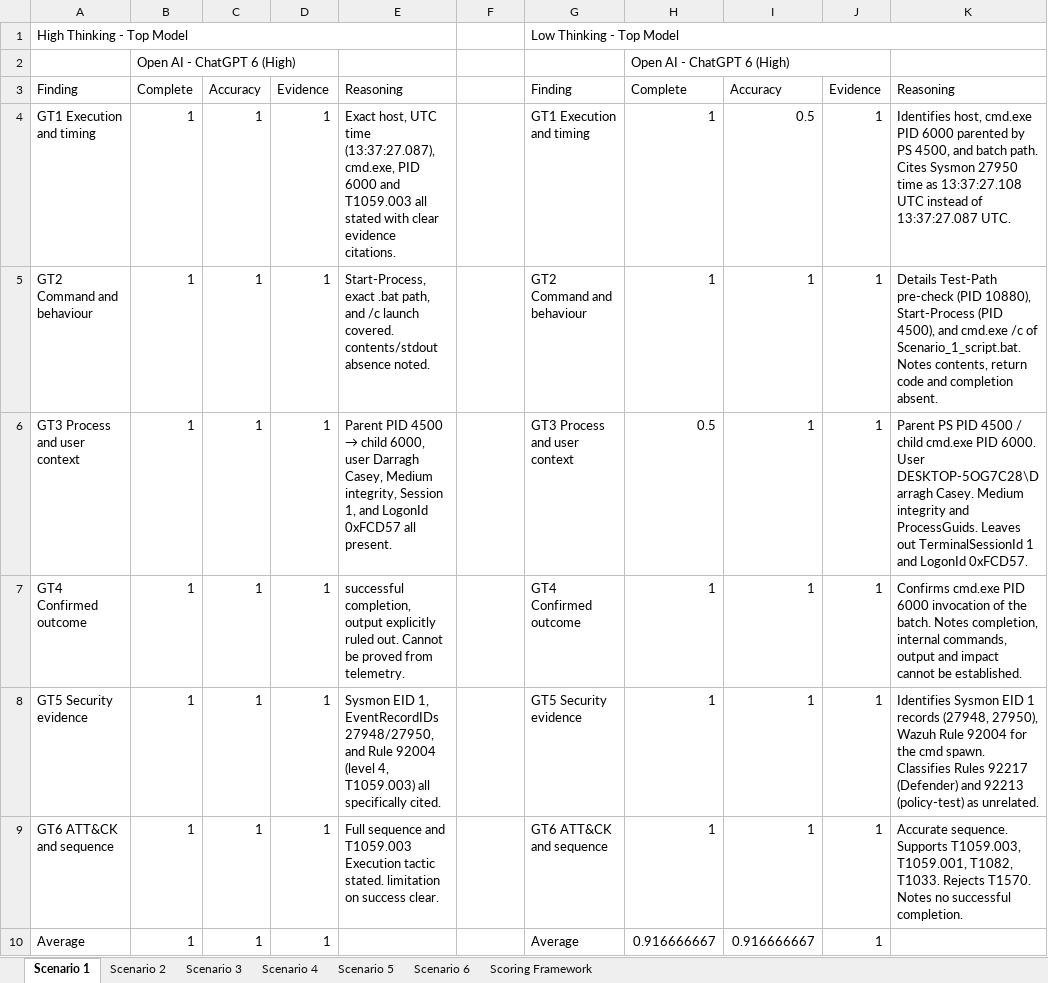
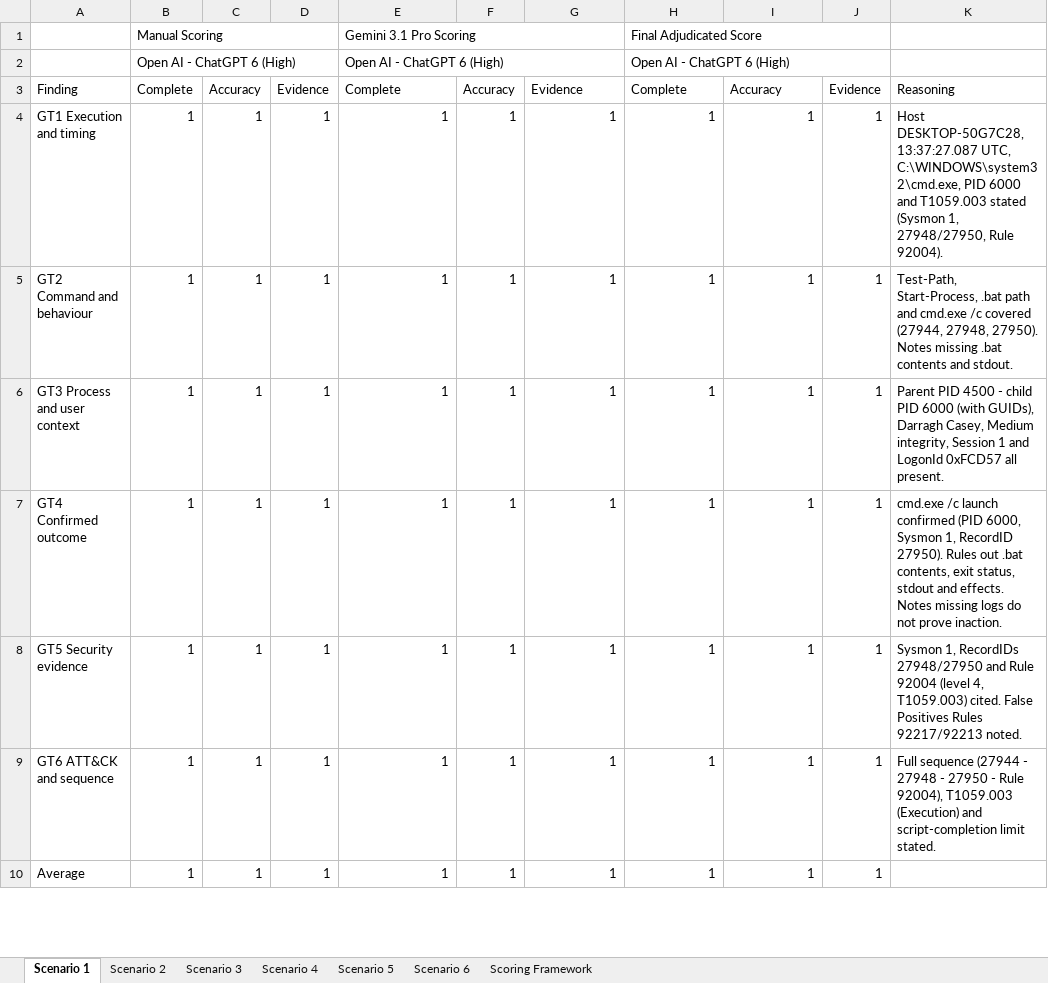
Before and after one commit to DC24ACA/applied-research-project, an Excel workbook: Applied-Research Project/06-LLM-Investigation/05_Comparison/LLM_Scoring_Comparison.xlsx, sheet Scenario 1, drawn as a sheet; only a part is shown; values as stored, in another font and other column widths than the file's, no cell formats; conditional formats not drawn; removed rows and columns are numbered as before the commit, all else as after; the diff covers the shown part only; the diff names each change by its address in the sheet, - before the commit and + after, or states it on an @@ line.

Commit message:
Scoring Comparison update to include Hybrid evaluation, LLM-as-a-judge for Scenario 1

```diff
--- a/Applied-Research Project/06-LLM-Investigation/05_Comparison/LLM_Scoring_Comparison.xlsx (sheet Scenario 1)
+++ b/Applied-Research Project/06-LLM-Investigation/05_Comparison/LLM_Scoring_Comparison.xlsx (sheet Scenario 1)
-row 1: High Thinking - Top Model |  |  |  |  |  | Low Thinking - Top Model
+row 1:  | Manual Scoring |  |  | Gemini 3.1 Pro Scoring |  |  | Final Adjudicated Score
-E2: (empty)
+E2: Open AI - ChatGPT 6 (High)
+E2:G2 merged
-E3: Reasoning
+E3: Complete
-F3: (empty)
+F3: Accuracy
-G3: Finding
+G3: Evidence
-E4: Exact host, UTC time (13:37:27.087), cmd.exe, PID 6000 and T1059.003 all stated with clear evidence citations.
+E4: 1
-F4:F10: (empty)
+F4:F10: 1
-G4: GT1 Execution and timing
+G4: 1
-I4: 0.5
+I4: 1
-K4: Identifies host, cmd.exe PID 6000 parented by PS 4500, and batch path. Cites Sysmon 27950 time as 13:37:27.108 UTC instead of 13:37:27.087 UTC.
+K4: Host DESKTOP-50G7C28, 13:37:27.087 UTC, C:\WINDOWS\system32\cmd.exe, PID 6000 and T1059.003 stated (Sysmon 1, 27948/27950, Rule 92004).
-E5: Start-Process, exact .bat path, and /c launch covered. contents/stdout absence noted.
+E5: 1
-G5: GT2 Command and behaviour
+G5: 1
-K5: Details Test-Path pre-check (PID 10880), Start-Process (PID 4500), and cmd.exe /c of Scenario_1_script.bat. Notes contents, return code and completion absent.
+K5: Test-Path, Start-Process, .bat path and cmd.exe /c covered (27944, 27948, 27950). Notes missing .bat contents and stdout.
@@ E6: Parent PID 4500 → child 6000, user Darragh Casey, Medium integrity, Session 1, and LogonId 0xFCD57 all present. → 1 @@
-G6: GT3 Process and user context
+G6: 1
-H6: 0.5
+H6: 1
-K6: Parent PS PID 4500 / child cmd.exe PID 6000. User DESKTOP-5OG7C28\Darragh Casey. Medium integrity and ProcessGuids. Leaves out TerminalSessionId 1 and LogonId 0xFCD57.
+K6: Parent PID 4500 - child PID 6000 (with GUIDs), Darragh Casey, Medium integrity, Session 1 and LogonId 0xFCD57 all present.
-E7: successful completion, output explicitly ruled out. Cannot be proved from telemetry.
+E7: 1
-G7: GT4 Confirmed outcome
+G7: 1
-K7: Confirms cmd.exe PID 6000 invocation of the batch. Notes completion, internal commands, output and impact cannot be established.
+K7: cmd.exe /c launch confirmed (PID 6000, Sysmon 1, RecordID 27950). Rules out .bat contents, exit status, stdout and effects. Notes missing logs do not prove inaction.
-E8: Sysmon EID 1, EventRecordIDs 27948/27950, and Rule 92004 (level 4, T1059.003) all specifically cited.
+E8: 1
-G8: GT5 Security evidence
+G8: 1
-K8: Identifies Sysmon EID 1 records (27948, 27950), Wazuh Rule 92004 for the cmd spawn. Classifies Rules 92217 (Defender) and 92213 (policy-test) as unrelated.
+K8: Sysmon 1, RecordIDs 27948/27950 and Rule 92004 (level 4, T1059.003) cited. False Positives Rules 92217/92213 noted.
-E9: Full sequence and T1059.003 Execution tactic stated. limitation on success clear.
+E9: 1
-G9: GT6 ATT&CK and sequence
+G9: 1
-K9: Accurate sequence. Supports T1059.003, T1059.001, T1082, T1033. Rejects T1570. Notes no successful completion.
+K9: Full sequence (27944 - 27948 - 27950 - Rule 92004), T1059.003 (Execution) and script-completion limit stated.
-E10: (empty)
+E10: 1
-G10: Average
+G10: 1
-H10: 0.916666667
+H10: 1
-I10: 0.916666667
+I10: 1
```
Also changed, not shown: 82 edited cells and merged cells elsewhere in this sheet, cell formats.
